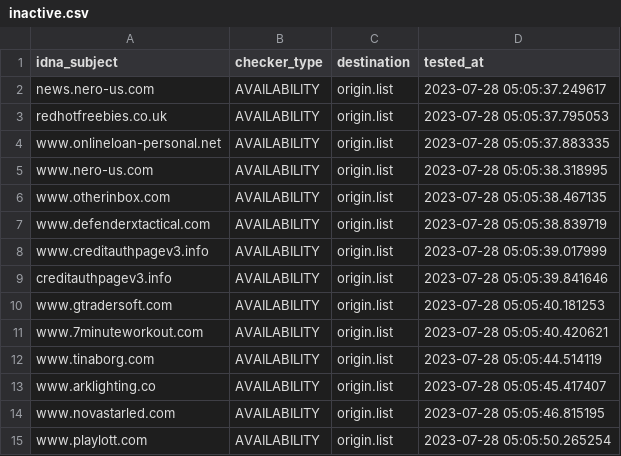
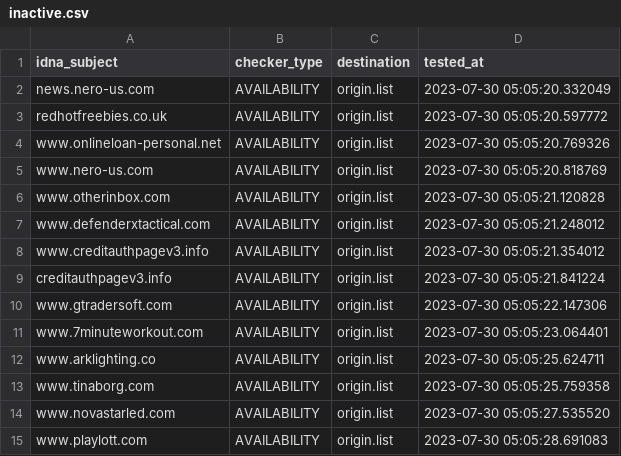
Before and after one commit to dead-hosts/add.Spam_git_FadeMind, a CSV file: .pyfunceble/inactive.csv, drawn as a sheet.

```diff
--- a/.pyfunceble/inactive.csv
+++ b/.pyfunceble/inactive.csv
@@ -1,15 +1,15 @@
 idna_subject,checker_type,destination,tested_at
-news.nero-us.com,AVAILABILITY,origin.list,2023-07-28 05:05:37.249617
-redhotfreebies.co.uk,AVAILABILITY,origin.list,2023-07-28 05:05:37.795053
-www.onlineloan-personal.net,AVAILABILITY,origin.list,2023-07-28 05:05:37.883335
-www.nero-us.com,AVAILABILITY,origin.list,2023-07-28 05:05:38.318995
-www.otherinbox.com,AVAILABILITY,origin.list,2023-07-28 05:05:38.467135
-www.defenderxtactical.com,AVAILABILITY,origin.list,2023-07-28 05:05:38.839719
-www.creditauthpagev3.info,AVAILABILITY,origin.list,2023-07-28 05:05:39.017999
-creditauthpagev3.info,AVAILABILITY,origin.list,2023-07-28 05:05:39.841646
-www.gtradersoft.com,AVAILABILITY,origin.list,2023-07-28 05:05:40.181253
-www.7minuteworkout.com,AVAILABILITY,origin.list,2023-07-28 05:05:40.420621
-www.tinaborg.com,AVAILABILITY,origin.list,2023-07-28 05:05:44.514119
-www.arklighting.co,AVAILABILITY,origin.list,2023-07-28 05:05:45.417407
-www.novastarled.com,AVAILABILITY,origin.list,2023-07-28 05:05:46.815195
-www.playlott.com,AVAILABILITY,origin.list,2023-07-28 05:05:50.265254
+news.nero-us.com,AVAILABILITY,origin.list,2023-07-30 05:05:20.332049
+redhotfreebies.co.uk,AVAILABILITY,origin.list,2023-07-30 05:05:20.597772
+www.onlineloan-personal.net,AVAILABILITY,origin.list,2023-07-30 05:05:20.769326
+www.nero-us.com,AVAILABILITY,origin.list,2023-07-30 05:05:20.818769
+www.otherinbox.com,AVAILABILITY,origin.list,2023-07-30 05:05:21.120828
+www.defenderxtactical.com,AVAILABILITY,origin.list,2023-07-30 05:05:21.248012
+www.creditauthpagev3.info,AVAILABILITY,origin.list,2023-07-30 05:05:21.354012
+creditauthpagev3.info,AVAILABILITY,origin.list,2023-07-30 05:05:21.841224
+www.gtradersoft.com,AVAILABILITY,origin.list,2023-07-30 05:05:22.147306
+www.7minuteworkout.com,AVAILABILITY,origin.list,2023-07-30 05:05:23.064401
+www.arklighting.co,AVAILABILITY,origin.list,2023-07-30 05:05:25.624711
+www.tinaborg.com,AVAILABILITY,origin.list,2023-07-30 05:05:25.759358
+www.novastarled.com,AVAILABILITY,origin.list,2023-07-30 05:05:27.535520
+www.playlott.com,AVAILABILITY,origin.list,2023-07-30 05:05:28.691083
```
Also changed, not shown: 9 other files.
